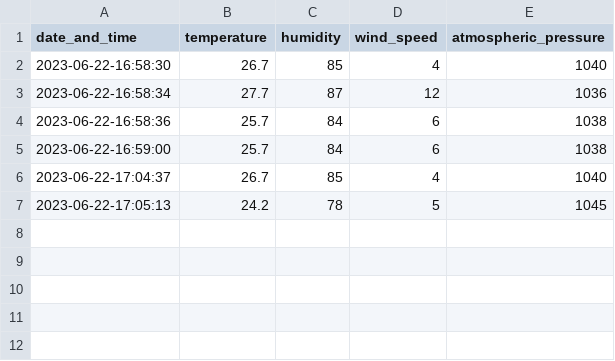
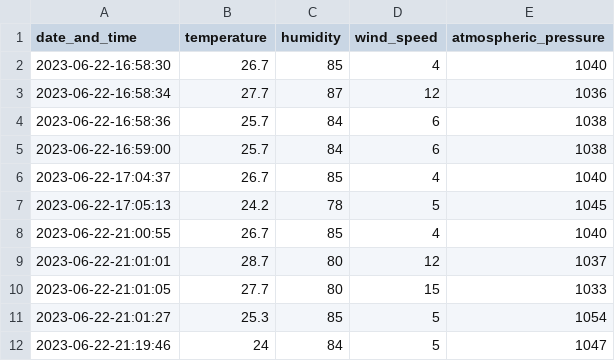
Before and after one commit to soSkary/CPP_exercises, a CSV file: week3/assignment3_1_2/weather_logs/station_logs.csv, drawn as a sheet.

```diff
--- a/week3/assignment3_1_2/weather_logs/station_logs.csv
+++ b/week3/assignment3_1_2/weather_logs/station_logs.csv
@@ -7 +7,6 @@ date_and_time,temperature,humidity,wind_speed,atmospheric_pressure
 2023-06-22-17:05:13,24.2,78,5,1045
+2023-06-22-21:00:55,26.7,85,4,1040
+2023-06-22-21:01:01,28.7,80,12,1037
+2023-06-22-21:01:05,27.7,80,15,1033
+2023-06-22-21:01:27,25.3,85,5,1054
+2023-06-22-21:19:46,24,84,5,1047
```
Also changed, not shown: 3 other files.
